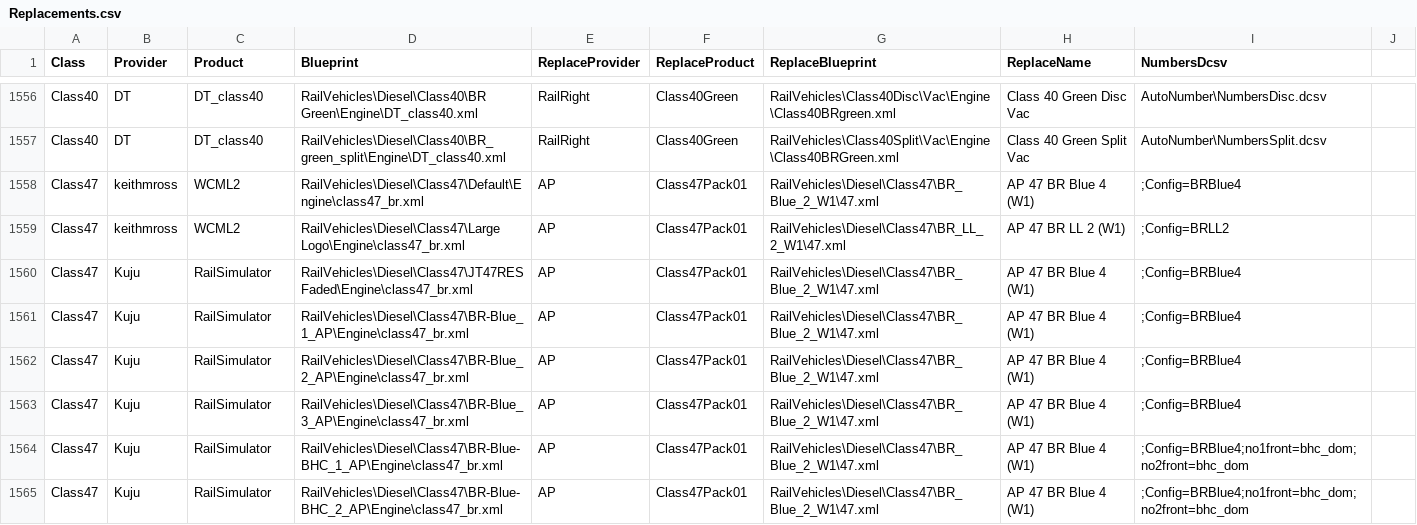
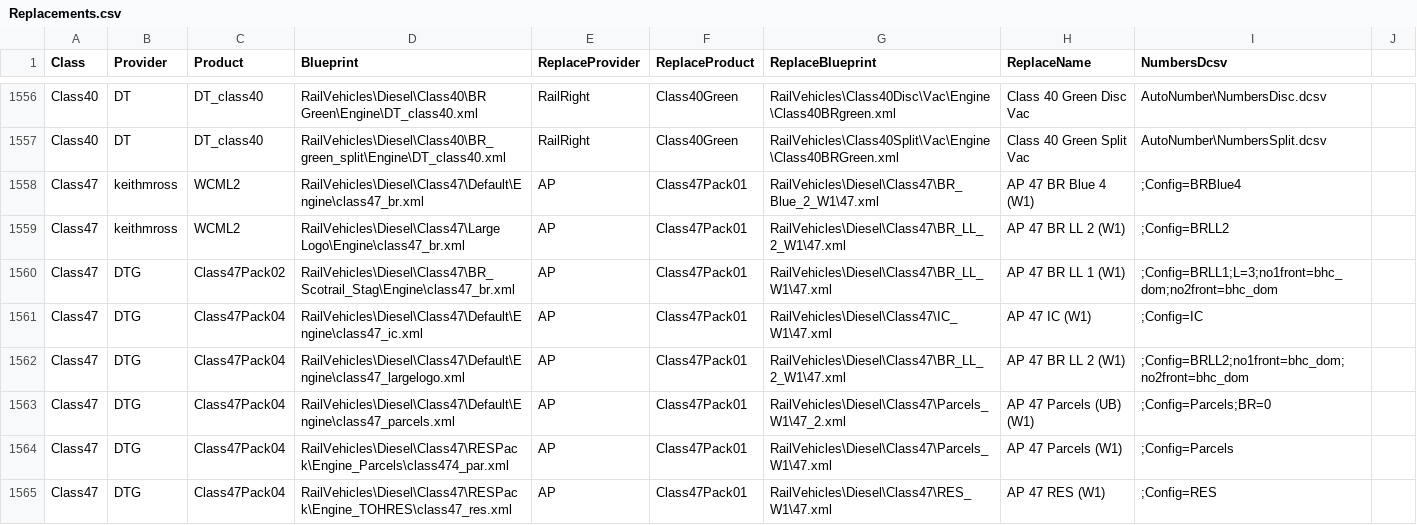
Before and after one commit to jrmckenzie/RSSwapTool, a CSV file: tables/Replacements.csv, drawn as a sheet; only a part is shown, gaps mark what is left out; the shorter side is filled out with more unchanged rows; the diff covers the shown part only; the diff names each change by its address in the sheet, - before the commit and + after, or states it on an @@ line.

Commit message:
add a few more AP Class 47 Pack swaps

```diff
--- a/tables/Replacements.csv
+++ b/tables/Replacements.csv
+row 1560: Class47 | DTG | Class47Pack02 | RailVehicles\Diesel\Class47\BR_Scotrail_Stag\Engine\class47_br.xml | AP | Class47Pack01 | RailVehicles\Diesel\Class47\BR_LL_W1\47.xml | AP 47 BR LL 1 (W1) | ;Config=BRLL1;L=3;no1front=bhc_dom;no2front=bhc_dom
+row 1561: Class47 | DTG | Class47Pack04 | RailVehicles\Diesel\Class47\Default\Engine\class47_ic.xml | AP | Class47Pack01 | RailVehicles\Diesel\Class47\IC_W1\47.xml | AP 47 IC (W1) | ;Config=IC
+row 1562: Class47 | DTG | Class47Pack04 | RailVehicles\Diesel\Class47\Default\Engine\class47_largelogo.xml | AP | Class47Pack01 | RailVehicles\Diesel\Class47\BR_LL_2_W1\47.xml | AP 47 BR LL 2 (W1) | ;Config=BRLL2;no1front=bhc_dom;no2front=bhc_dom
+row 1563: Class47 | DTG | Class47Pack04 | RailVehicles\Diesel\Class47\Default\Engine\class47_parcels.xml | AP | Class47Pack01 | RailVehicles\Diesel\Class47\Parcels_W1\47_2.xml | AP 47 Parcels (UB) (W1) | ;Config=Parcels;BR=0
+row 1564: Class47 | DTG | Class47Pack04 | RailVehicles\Diesel\Class47\RESPack\Engine_Parcels\class474_par.xml | AP | Class47Pack01 | RailVehicles\Diesel\Class47\Parcels_W1\47.xml | AP 47 Parcels (W1) | ;Config=Parcels
+row 1565: Class47 | DTG | Class47Pack04 | RailVehicles\Diesel\Class47\RESPack\Engine_TOHRES\class47_res.xml | AP | Class47Pack01 | RailVehicles\Diesel\Class47\RES_W1\47.xml | AP 47 RES (W1) | ;Config=RES
```
Also changed, not shown: 7 added rows elsewhere in this file.
